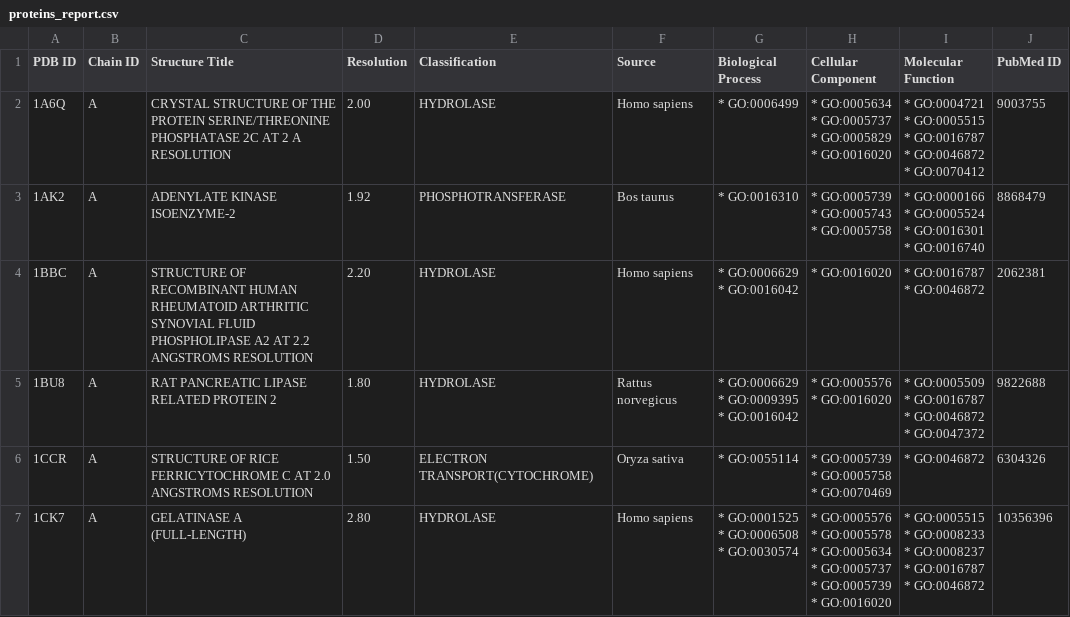
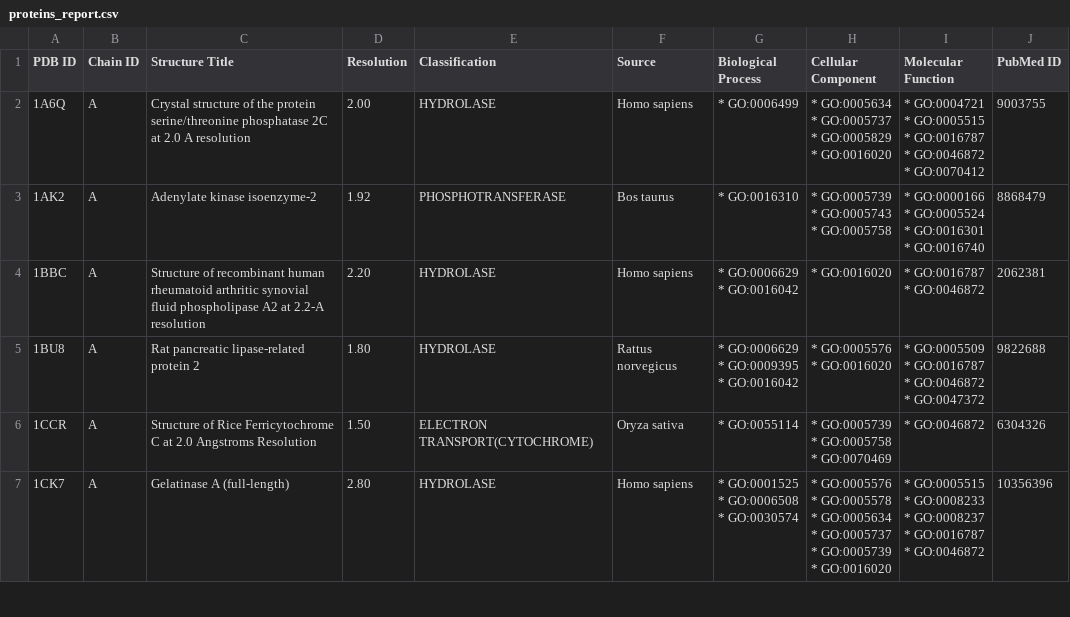
Before and after one commit to skutac/inchlib, a CSV file: inchlib/static/source_data/proteins_report.csv, drawn as a sheet; only a part is shown; the diff covers the shown part only; the diff names each change by its address in the sheet, - before the commit and + after, or states it on an @@ line.

```diff
--- a/inchlib/static/source_data/proteins_report.csv
+++ b/inchlib/static/source_data/proteins_report.csv
-C2 (Structure Title): CRYSTAL STRUCTURE OF THE PROTEIN SERINE/THREONINE PHOSPHATASE 2C AT 2 A RESOLUTION
+C2 (Structure Title): Crystal structure of the protein serine/threonine phosphatase 2C at 2.0 A resolution
-C3 (Structure Title): ADENYLATE KINASE ISOENZYME-2
+C3 (Structure Title): Adenylate kinase isoenzyme-2
-C4 (Structure Title): STRUCTURE OF RECOMBINANT HUMAN RHEUMATOID ARTHRITIC SYNOVIAL FLUID PHOSPHOLIPASE A2 AT 2.2 ANGSTROMS RESOLUTION
+C4 (Structure Title): Structure of recombinant human rheumatoid arthritic synovial fluid phospholipase A2 at 2.2-A resolution
-C5 (Structure Title): RAT PANCREATIC LIPASE RELATED PROTEIN 2
+C5 (Structure Title): Rat pancreatic lipase-related protein 2
-C6 (Structure Title): STRUCTURE OF RICE FERRICYTOCHROME C AT 2.0 ANGSTROMS RESOLUTION
+C6 (Structure Title): Structure of Rice Ferricytochrome C at 2.0 Angstroms Resolution
-C7 (Structure Title): GELATINASE A (FULL-LENGTH)
+C7 (Structure Title): Gelatinase A (full-length)
```
Also changed, not shown: 44 edited cells elsewhere in this file, 2 other files.
